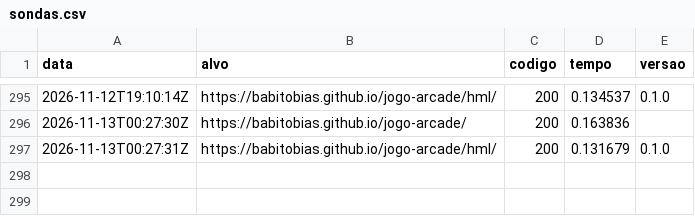
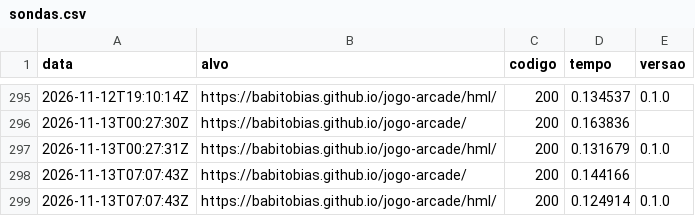
Before and after one commit to babitobias/jogo-arcade, a CSV file: status/sondas.csv, drawn as a sheet; only a part is shown, gaps mark what is left out; the diff names each change by its address in the sheet, - before the commit and + after, or states it on an @@ line.

Commit message:
monitor: sonda 2026-11-13T07:07:47Z

```diff
--- a/status/sondas.csv
+++ b/status/sondas.csv
+row 298: 2026-11-13T07:07:43Z | https://babitobias.github.io/jogo-arcade/ | 200 | 0.144166
+row 299: 2026-11-13T07:07:43Z | https://babitobias.github.io/jogo-arcade/hml/ | 200 | 0.124914 | 0.1.0
```
Also changed, not shown: 1 other file.
